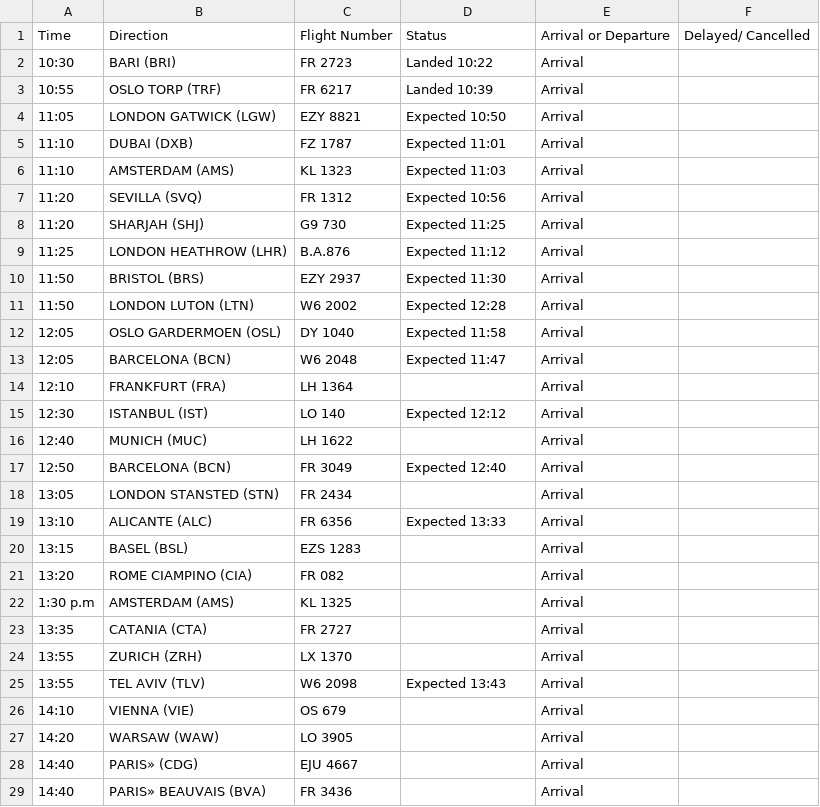
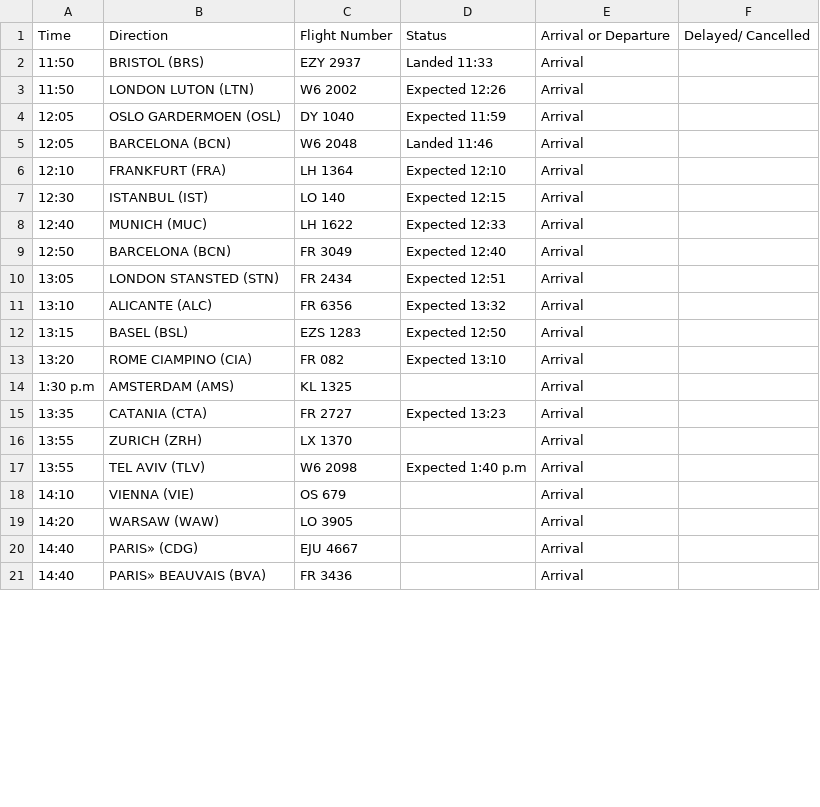
Before and after one commit to ljswierzawska/flights-krakow, a CSV file: flights_krk.csv, drawn as a sheet; only a part is shown; the diff covers the shown part only.

```diff
--- a/flights_krk.csv
+++ b/flights_krk.csv
@@ -1,26 +1,18 @@
 Time,Direction,Flight Number,Status,Arrival or Departure,Delayed/ Cancelled
-10:30,BARI (BRI),FR 2723,Landed 10:22,Arrival,
-10:55,OSLO TORP (TRF),FR 6217,Landed 10:39,Arrival,
-11:05,LONDON GATWICK (LGW),EZY 8821,Expected 10:50,Arrival,
-11:10,DUBAI (DXB),FZ 1787,Expected 11:01,Arrival,
-11:10,AMSTERDAM (AMS),KL 1323,Expected 11:03,Arrival,
-11:20,SEVILLA (SVQ),FR 1312,Expected 10:56,Arrival,
-11:20,SHARJAH (SHJ),G9 730,Expected 11:25,Arrival,
-11:25,LONDON HEATHROW (LHR),B.A.876,Expected 11:12,Arrival,
-11:50,BRISTOL (BRS),EZY 2937,Expected 11:30,Arrival,
-11:50,LONDON LUTON (LTN),W6 2002,Expected 12:28,Arrival,
-12:05,OSLO GARDERMOEN (OSL),DY 1040,Expected 11:58,Arrival,
-12:05,BARCELONA (BCN),W6 2048,Expected 11:47,Arrival,
-12:10,FRANKFURT (FRA),LH 1364,,Arrival,
-12:30,ISTANBUL (IST),LO 140,Expected 12:12,Arrival,
-12:40,MUNICH (MUC),LH 1622,,Arrival,
+11:50,BRISTOL (BRS),EZY 2937,Landed 11:33,Arrival,
+11:50,LONDON LUTON (LTN),W6 2002,Expected 12:26,Arrival,
+12:05,OSLO GARDERMOEN (OSL),DY 1040,Expected 11:59,Arrival,
+12:05,BARCELONA (BCN),W6 2048,Landed 11:46,Arrival,
+12:10,FRANKFURT (FRA),LH 1364,Expected 12:10,Arrival,
+12:30,ISTANBUL (IST),LO 140,Expected 12:15,Arrival,
+12:40,MUNICH (MUC),LH 1622,Expected 12:33,Arrival,
 12:50,BARCELONA (BCN),FR 3049,Expected 12:40,Arrival,
-13:05,LONDON STANSTED (STN),FR 2434,,Arrival,
-13:10,ALICANTE (ALC),FR 6356,Expected 13:33,Arrival,
-13:15,BASEL (BSL),EZS 1283,,Arrival,
-13:20,ROME CIAMPINO (CIA),FR 082,,Arrival,
+13:05,LONDON STANSTED (STN),FR 2434,Expected 12:51,Arrival,
+13:10,ALICANTE (ALC),FR 6356,Expected 13:32,Arrival,
+13:15,BASEL (BSL),EZS 1283,Expected 12:50,Arrival,
+13:20,ROME CIAMPINO (CIA),FR 082,Expected 13:10,Arrival,
 1:30 p.m,AMSTERDAM (AMS),KL 1325,,Arrival,
-13:35,CATANIA (CTA),FR 2727,,Arrival,
+13:35,CATANIA (CTA),FR 2727,Expected 13:23,Arrival,
 13:55,ZURICH (ZRH),LX 1370,,Arrival,
-13:55,TEL AVIV (TLV),W6 2098,Expected 13:43,Arrival,
+13:55,TEL AVIV (TLV),W6 2098,Expected 1:40 p.m,Arrival,
 14:10,VIENNA (VIE),OS 679,,Arrival,
```
Also changed, not shown: 8 removed rows and 17 edited cells elsewhere in this file.
